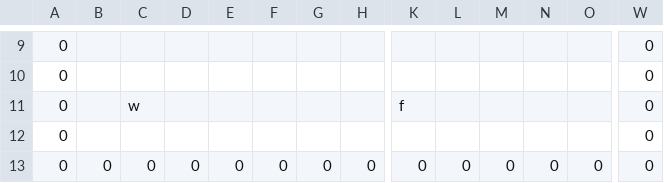
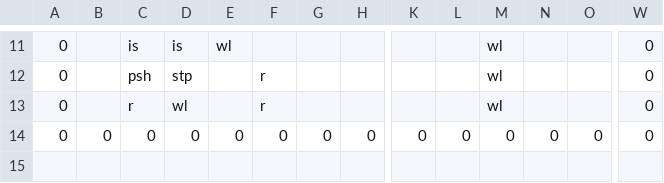
Before and after one commit to Ar-Ess/Baba-Is-You-Remake, a CSV file: Output/Assets/Levels/level1.csv, drawn as a sheet; only a part is shown, gaps mark what is left out; removed rows and columns are numbered as before the commit, all else as after; rows hold the shown columns only; the diff covers the shown part only; the diff names each change by its address in the sheet, - before the commit and + after, or states it on an @@ line.

```diff
--- a/Output/Assets/Levels/level1.csv
+++ b/Output/Assets/Levels/level1.csv
-C11: (empty)
+C11: is
-D11: (empty)
+D11: is
-E11: (empty)
+E11: wl
-M11:M12: (empty)
+M11:M12: wl
-C12: (empty)
+C12: psh
-D12: (empty)
+D12: stp
-F12: (empty)
+F12: r
-row 11: 0 |  | w |  |  |  |  |  | f |  |  |  |  | 0
-C13: (empty)
+C13: r
-D13: (empty)
+D13: wl
-F13: (empty)
+F13: r
-M13: (empty)
+M13: wl
```
Also changed, not shown: 3 added rows, 1 removed row and 35 edited cells elsewhere in this file, 8 other files.
